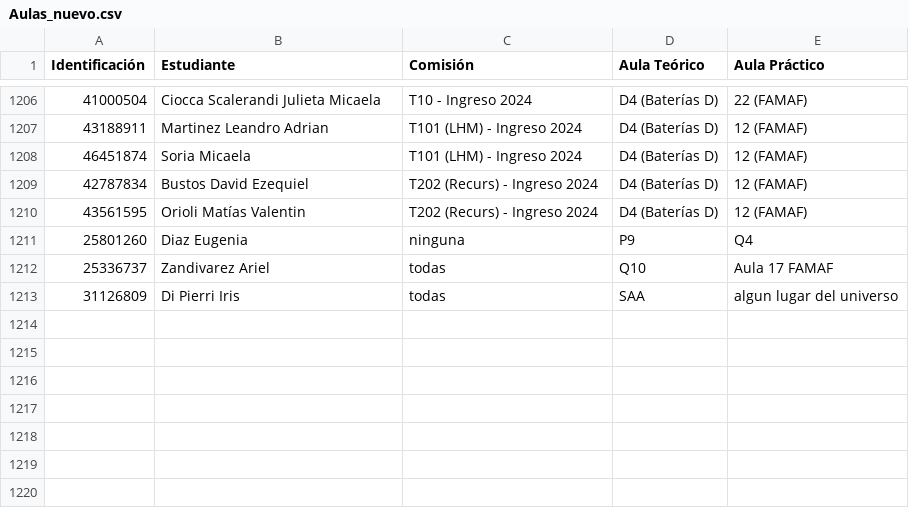
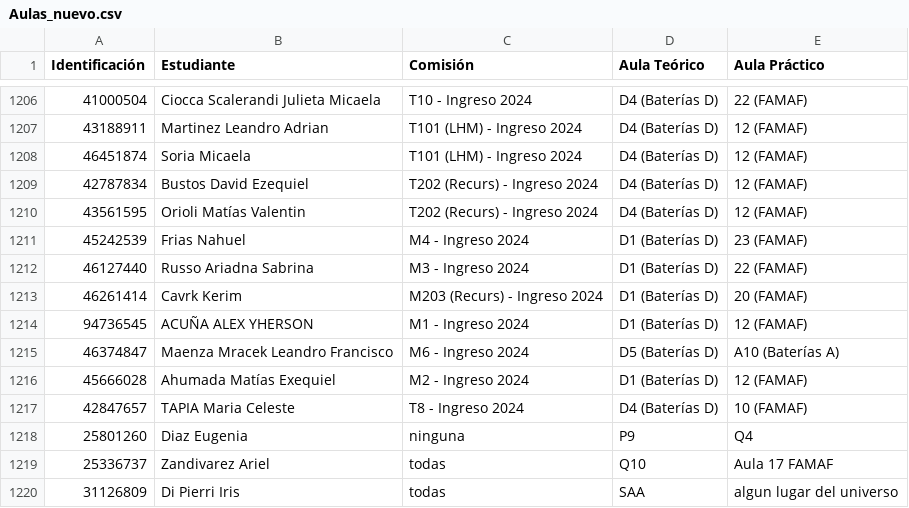
Before and after one commit to eugediazz/ingreso_famaf, a CSV file: Aulas_nuevo.csv, drawn as a sheet; only a part is shown, gaps mark what is left out; the diff names each change by its address in the sheet, - before the commit and + after, or states it on an @@ line.

Commit message:
Update Aulas_nuevo.csv inicio

```diff
--- a/Aulas_nuevo.csv
+++ b/Aulas_nuevo.csv
+row 1211: 45242539 | Frias Nahuel | M4 - Ingreso 2024 | D1 (Baterías D) | 23 (FAMAF)
+row 1212: 46127440 | Russo Ariadna Sabrina | M3 - Ingreso 2024 | D1 (Baterías D) | 22 (FAMAF)
+row 1213: 46261414 | Cavrk Kerim | M203 (Recurs) - Ingreso 2024 | D1 (Baterías D) | 20 (FAMAF)
+row 1214: 94736545 | ACUÑA ALEX YHERSON | M1 - Ingreso 2024 | D1 (Baterías D) | 12 (FAMAF)
+row 1215: 46374847 | Maenza Mracek Leandro Francisco | M6 - Ingreso 2024 | D5 (Baterías D) | A10 (Baterías A)
+row 1216: 45666028 | Ahumada Matías Exequiel | M2 - Ingreso 2024 | D1 (Baterías D) | 12 (FAMAF)
+row 1217: 42847657 | TAPIA Maria Celeste | T8 - Ingreso 2024 | D4 (Baterías D) | 10 (FAMAF)
```
